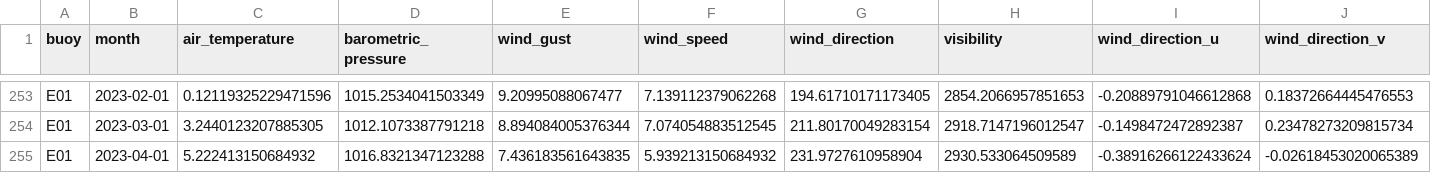
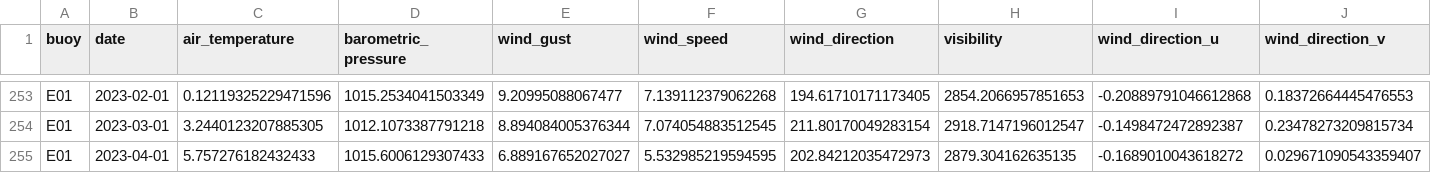
Before and after one commit to BigelowLab/gom-series, a CSV file: data/E01_met_monthly.csv, drawn as a sheet; only a part is shown, gaps mark what is left out; the diff names each change by its address in the sheet, - before the commit and + after, or states it on an @@ line.

```diff
--- a/data/E01_met_monthly.csv
+++ b/data/E01_met_monthly.csv
-B1: month
+B1: date
-C255 (air_temperature): 5.222413150684932
+C255 (air_temperature): 5.757276182432433
-D255 (barometric_pressure): 1016.8321347123288
+D255 (barometric_pressure): 1015.6006129307433
-E255 (wind_gust): 7.436183561643835
+E255 (wind_gust): 6.889167652027027
-F255 (wind_speed): 5.939213150684932
+F255 (wind_speed): 5.532985219594595
-G255 (wind_direction): 231.9727610958904
+G255 (wind_direction): 202.84212035472973
-H255 (visibility): 2930.533064509589
+H255 (visibility): 2879.304162635135
-I255 (wind_direction_u): -0.38916266122433624
+I255 (wind_direction_u): -0.1689010043618272
-J255 (wind_direction_v): -0.02618453020065389
+J255 (wind_direction_v): 0.029671090543359407
```
Also changed, not shown: data/B01_met_monthly.csv, data/F01_met_monthly.csv, 12 other files.
